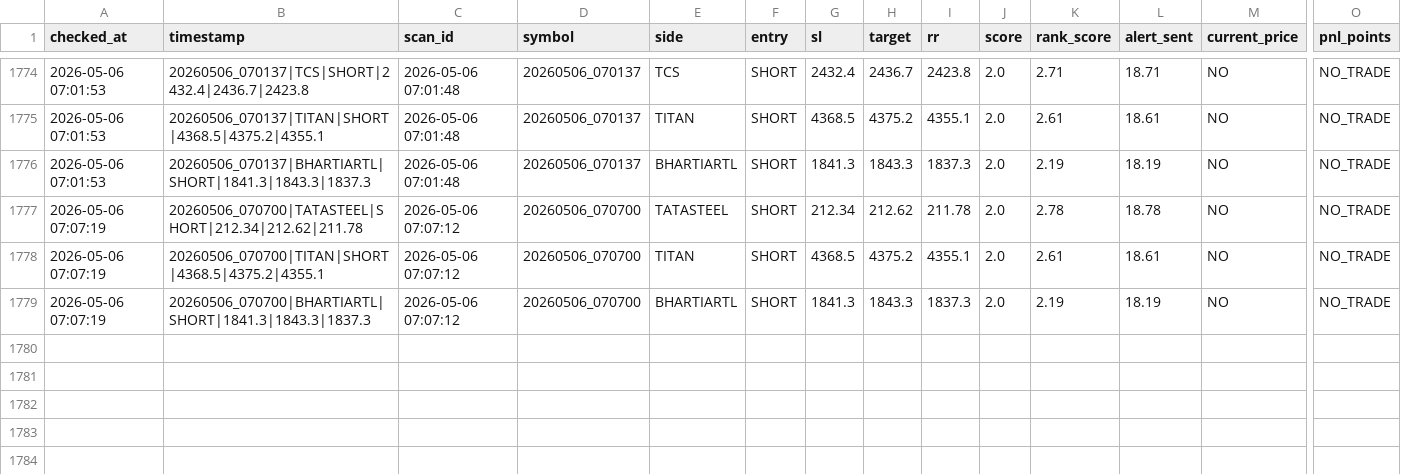
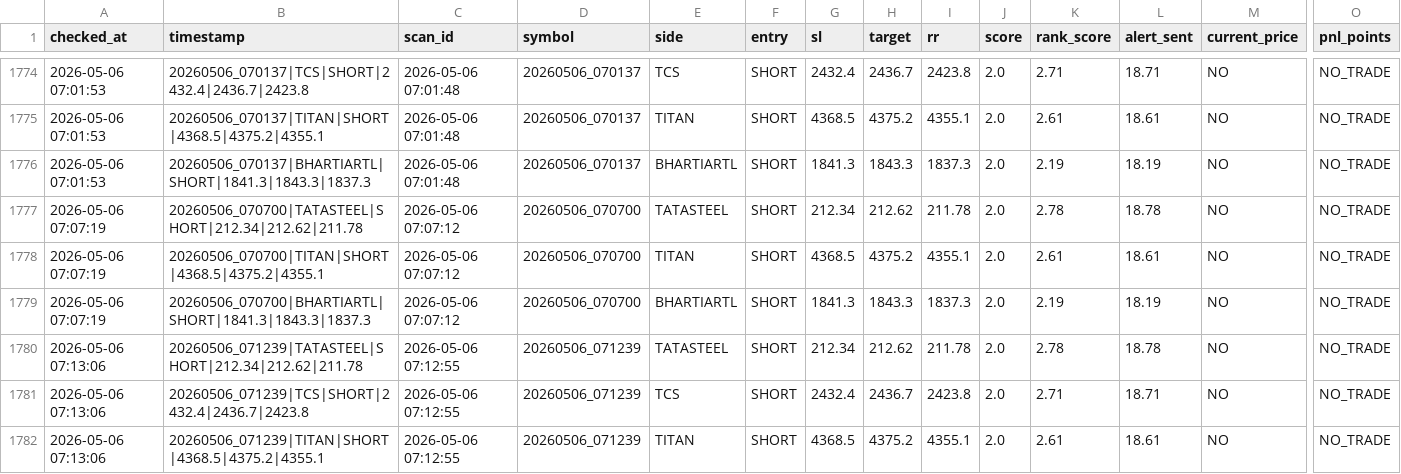
Before and after one commit to arikrixh-real/titan-bot, a CSV file: data/journals/trade_outcomes.csv, drawn as a sheet; only a part is shown, gaps mark what is left out; rows hold the shown columns only; the diff names each change by its address in the sheet, - before the commit and + after, or states it on an @@ line.

```diff
--- a/data/journals/trade_outcomes.csv
+++ b/data/journals/trade_outcomes.csv
+row 1780: 2026-05-06 07:13:06 | 20260506_071239|TATASTEEL|SHORT|212.34|212.62|211.78 | 2026-05-06 07:12:55 | 20260506_071239 | TATASTEEL | SHORT | 212.34 | 212.62 | 211.78 | 2.0 | 2.78 | 18.78 | NO | NO_TRADE
+row 1781: 2026-05-06 07:13:06 | 20260506_071239|TCS|SHORT|2432.4|2436.7|2423.8 | 2026-05-06 07:12:55 | 20260506_071239 | TCS | SHORT | 2432.4 | 2436.7 | 2423.8 | 2.0 | 2.71 | 18.71 | NO | NO_TRADE
+row 1782: 2026-05-06 07:13:06 | 20260506_071239|TITAN|SHORT|4368.5|4375.2|4355.1 | 2026-05-06 07:12:55 | 20260506_071239 | TITAN | SHORT | 4368.5 | 4375.2 | 4355.1 | 2.0 | 2.61 | 18.61 | NO | NO_TRADE
```
Also changed, not shown: data/journals/active_trades.csv, data/journals/open_trades.csv, 7 other files.
